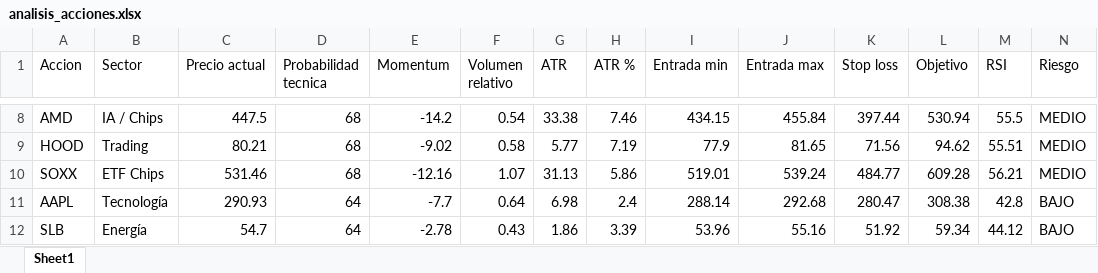
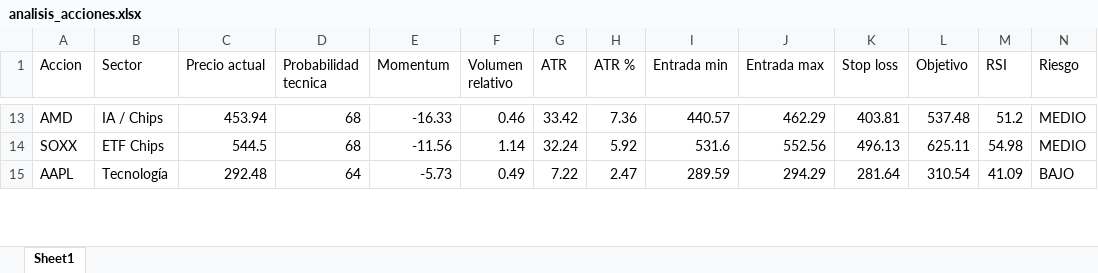
Before and after one commit to davascoj/Analizador-acciones, an Excel workbook: analisis_acciones.xlsx, sheet Sheet1, drawn as a sheet; only a part is shown, gaps mark what is left out; values as stored, in another font and other column widths than the file's, no borders; removed rows and columns are numbered as before the commit, all else as after; rows hold the shown columns only; the diff covers the shown part only; the diff names each change by its address in the sheet, - before the commit and + after, or states it on an @@ line.

```diff
--- a/analisis_acciones.xlsx (sheet Sheet1)
+++ b/analisis_acciones.xlsx (sheet Sheet1)
-C13 (Precio actual): 447.5
+C13 (Precio actual): 453.94
-E13 (Momentum): -14.2
+E13 (Momentum): -16.33
-F13 (Volumen relativo): 0.54
+F13 (Volumen relativo): 0.46
-G13 (ATR): 33.38
+G13 (ATR): 33.42
-H13 (ATR %): 7.46
+H13 (ATR %): 7.36
-I13 (Entrada min): 434.15
+I13 (Entrada min): 440.57
-J13 (Entrada max): 455.84
+J13 (Entrada max): 462.29
-K13 (Stop loss): 397.44
+K13 (Stop loss): 403.81
-L13 (Objetivo): 530.94
+L13 (Objetivo): 537.48
-M13 (RSI): 55.5
+M13 (RSI): 51.2
-row 9: HOOD | Trading | 80.21 | 68 | -9.02 | 0.58 | 5.77 | 7.19 | 77.9 | 81.65 | 71.56 | 94.62 | 55.51 | MEDIO
-C14 (Precio actual): 531.46
+C14 (Precio actual): 544.5
-E14 (Momentum): -12.16
+E14 (Momentum): -11.56
-F14 (Volumen relativo): 1.07
+F14 (Volumen relativo): 1.14
-G14 (ATR): 31.13
+G14 (ATR): 32.24
-H14 (ATR %): 5.86
+H14 (ATR %): 5.92
-I14 (Entrada min): 519.01
+I14 (Entrada min): 531.6
-J14 (Entrada max): 539.24
+J14 (Entrada max): 552.56
-K14 (Stop loss): 484.77
+K14 (Stop loss): 496.13
-L14 (Objetivo): 609.28
+L14 (Objetivo): 625.11
-M14 (RSI): 56.21
+M14 (RSI): 54.98
-C15 (Precio actual): 290.93
+C15 (Precio actual): 292.48
-E15 (Momentum): -7.7
+E15 (Momentum): -5.73
-F15 (Volumen relativo): 0.64
+F15 (Volumen relativo): 0.49
-G15 (ATR): 6.98
+G15 (ATR): 7.22
-H15 (ATR %): 2.4
+H15 (ATR %): 2.47
-I15 (Entrada min): 288.14
+I15 (Entrada min): 289.59
-J15 (Entrada max): 292.68
+J15 (Entrada max): 294.29
-K15 (Stop loss): 280.47
+K15 (Stop loss): 281.64
-L15 (Objetivo): 308.38
+L15 (Objetivo): 310.54
-M15 (RSI): 42.8
+M15 (RSI): 41.09
-row 12: SLB | Energía | 54.7 | 64 | -2.78 | 0.43 | 1.86 | 3.39 | 53.96 | 55.16 | 51.92 | 59.34 | 44.12 | BAJO
```
Also changed, not shown: 13 added rows, 11 removed rows and 206 edited cells elsewhere in this sheet, 1 other file.
